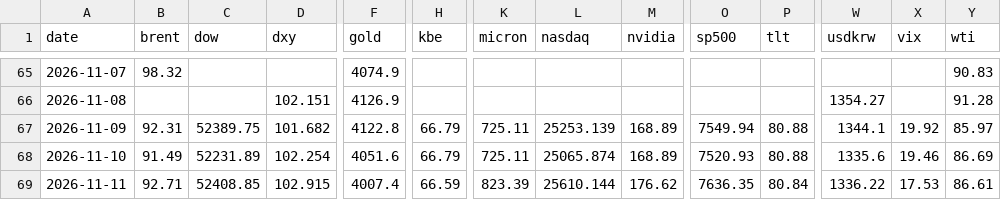
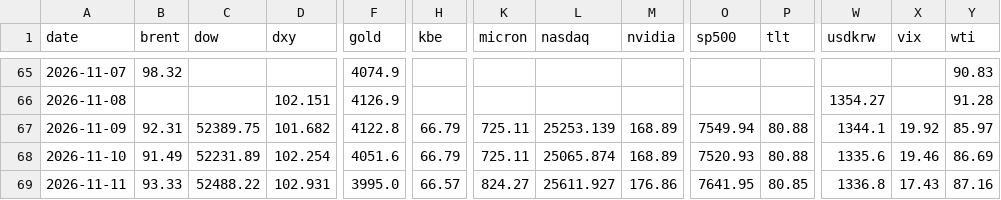
Before and after one commit to chkchp0702-spec/market-strategy-report, a CSV file: market/history.csv, drawn as a sheet; only a part is shown, gaps mark what is left out; the diff names each change by its address in the sheet, - before the commit and + after, or states it on an @@ line.

```diff
--- a/market/history.csv
+++ b/market/history.csv
-B69 (brent): 92.71
+B69 (brent): 93.33
-C69 (dow): 52408.85
+C69 (dow): 52488.22
-D69 (dxy): 102.915
+D69 (dxy): 102.931
-F69 (gold): 4007.4
+F69 (gold): 3995.0
-H69 (kbe): 66.59
+H69 (kbe): 66.57
-K69 (micron): 823.39
+K69 (micron): 824.27
-L69 (nasdaq): 25610.144
+L69 (nasdaq): 25611.927
-M69 (nvidia): 176.62
+M69 (nvidia): 176.86
-O69 (sp500): 7636.35
+O69 (sp500): 7641.95
-P69 (tlt): 80.84
+P69 (tlt): 80.85
-W69 (usdkrw): 1336.22
+W69 (usdkrw): 1336.8
-X69 (vix): 17.53
+X69 (vix): 17.43
-Y69 (wti): 86.61
+Y69 (wti): 87.16
```
Also changed, not shown: 14 other files.
